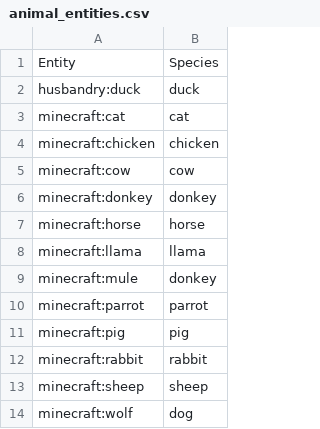
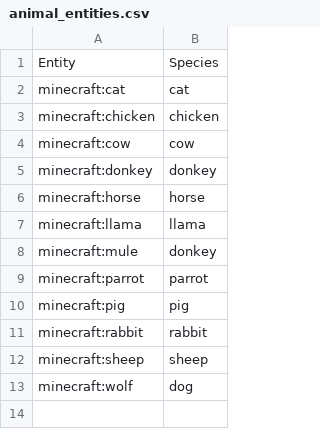
Before and after one commit to Harvest-Festival/Husbandry, a CSV file: src/generated/resources/data/husbandry/database/animal_entities.csv, drawn as a sheet.

```diff
--- a/src/generated/resources/data/husbandry/database/animal_entities.csv
+++ b/src/generated/resources/data/husbandry/database/animal_entities.csv
@@ -1,3 +1,2 @@
 Entity,Species
-husbandry:duck,duck
 minecraft:cat,cat
```
Also changed, not shown: src/generated/resources/data/husbandry/database/animal_species.csv, src/generated/resources/data/husbandry/database/animal_traits.csv, 53 other files.
